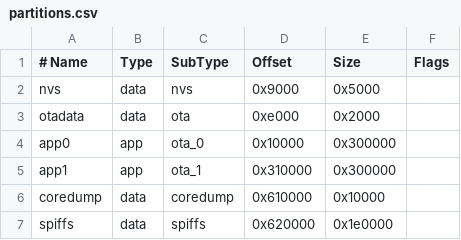
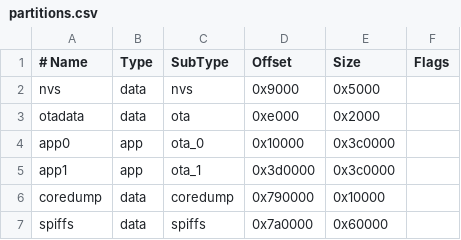
Before and after one commit to walkthru-earth/opensensor-space-firmware, a CSV file: firmware/esp-idf-crowpanel-epaper/logger/partitions.csv, drawn as a sheet.

```diff
--- a/firmware/esp-idf-crowpanel-epaper/logger/partitions.csv
+++ b/firmware/esp-idf-crowpanel-epaper/logger/partitions.csv
@@ -3,5 +3,5 @@ nvs,        data, nvs,     0x9000,   0x5000,
 otadata,    data, ota,     0xe000,   0x2000,
-app0,       app,  ota_0,   0x10000,  0x300000,
-app1,       app,  ota_1,   0x310000, 0x300000,
-coredump,   data, coredump,0x610000, 0x10000,
-spiffs,     data, spiffs,  0x620000, 0x1e0000,
+app0,       app,  ota_0,   0x10000,  0x3c0000,
+app1,       app,  ota_1,   0x3d0000, 0x3c0000,
+coredump,   data, coredump,0x790000, 0x10000,
+spiffs,     data, spiffs,  0x7a0000, 0x60000,
```
Also changed, not shown: 4 other files.
